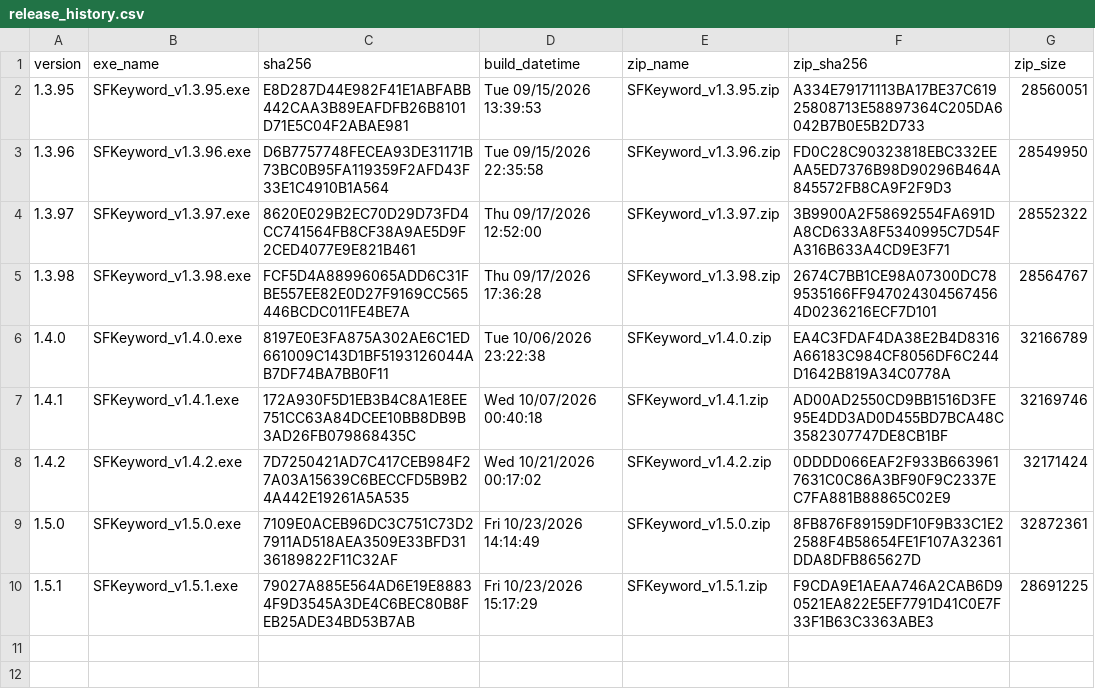
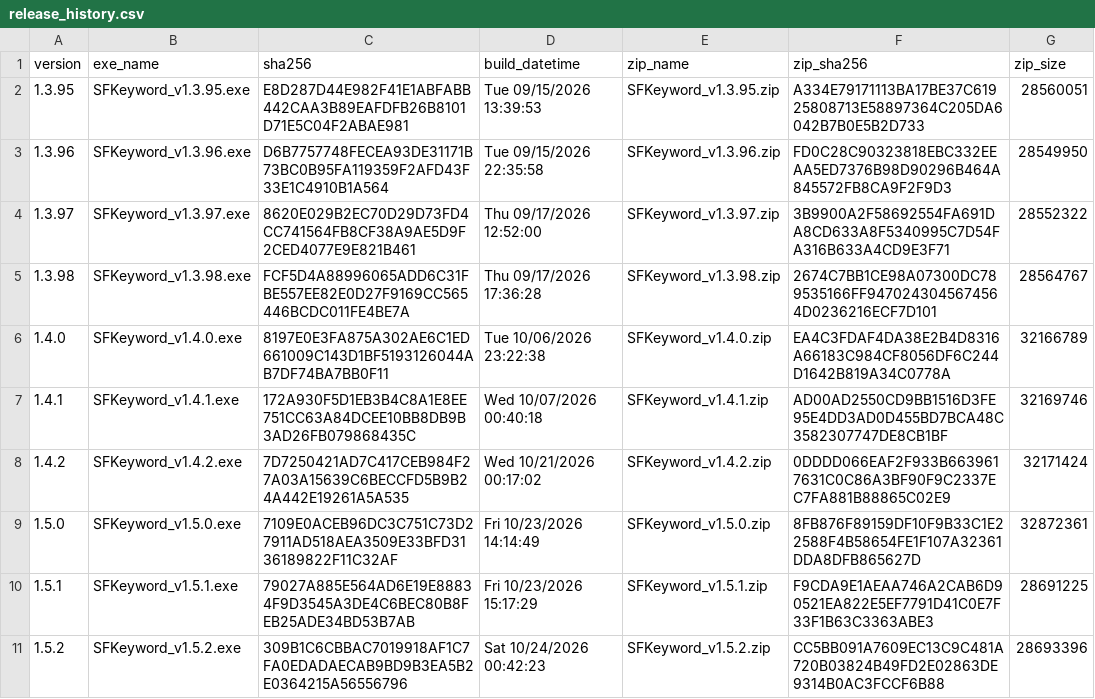
Before and after one commit to noryxel/sfbot-control, a CSV file: docs/release_history.csv, drawn as a sheet; the diff names each change by its address in the sheet, - before the commit and + after, or states it on an @@ line.

Commit message:
release: v1.5.2

```diff
--- a/docs/release_history.csv
+++ b/docs/release_history.csv
+row 11: 1.5.2 | SFKeyword_v1.5.2.exe | 309B1C6CBBAC7019918AF1C7FA0EDADAECAB9BD9B3EA5B2E0364215A56556796 | Sat 10/24/2026 00:42:23 | SFKeyword_v1.5.2.zip | CC5BB091A7609EC13C9C481A720B03824B49FD2E02863DE9314B0AC3FCCF6B88 | 28693396
```
Also changed, not shown: 1 other file.
